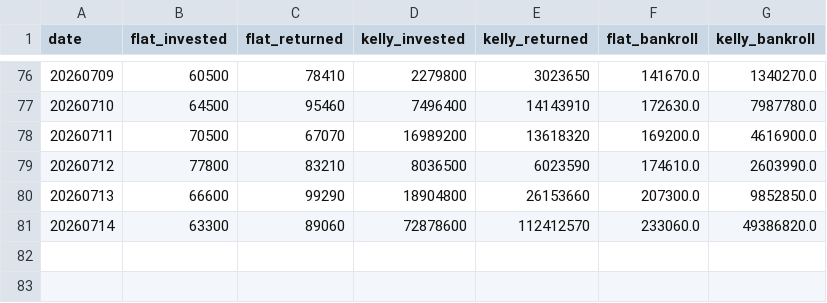
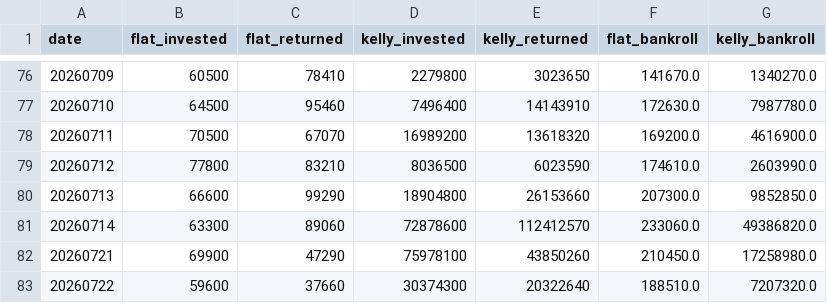
Before and after one commit to copyt-spec/airace, a CSV file: data/logs/kelly_bankroll_daily.csv, drawn as a sheet; only a part is shown, gaps mark what is left out; the diff names each change by its address in the sheet, - before the commit and + after, or states it on an @@ line.

Commit message:
/simに7/21〜7/22の実データを追加反映(cutoffを0722→0721に前倒し)
predictions.csvを調査したところ、07-21のレース分はlogged_atが
2026-07-23 23:31以降(=新モデル投入2026-07-22 21:25より後)で、
daily-prediction-crawlにより既に新モデルでバックフィル済みと判明。
従来のCUTOFF_DATE=20260722だとこの07-21分が除外されていたため、
20260721に前倒しして取り込んだ。07-22分(logged_at 07-24未明、結果あり)も
今回から反映。07-23分は結果がまだ無いため集計からは除外(has_result待ち)。
07-20は predictions.csv に該当レースが1件も無く(完全な欠落)、
この件はローカルでのバックフィルが必要。

```diff
--- a/data/logs/kelly_bankroll_daily.csv
+++ b/data/logs/kelly_bankroll_daily.csv
+row 82: 20260721 | 69900 | 47290 | 75978100 | 43850260 | 210450.0 | 17258980.0
+row 83: 20260722 | 59600 | 37660 | 30374300 | 20322640 | 188510.0 | 7207320.0
```
Also changed, not shown: 3 other files.
